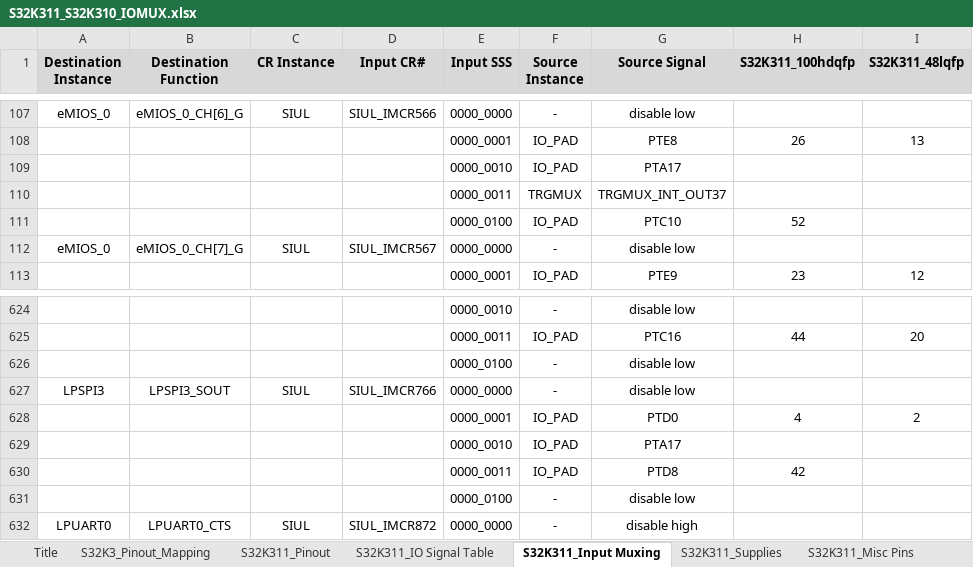
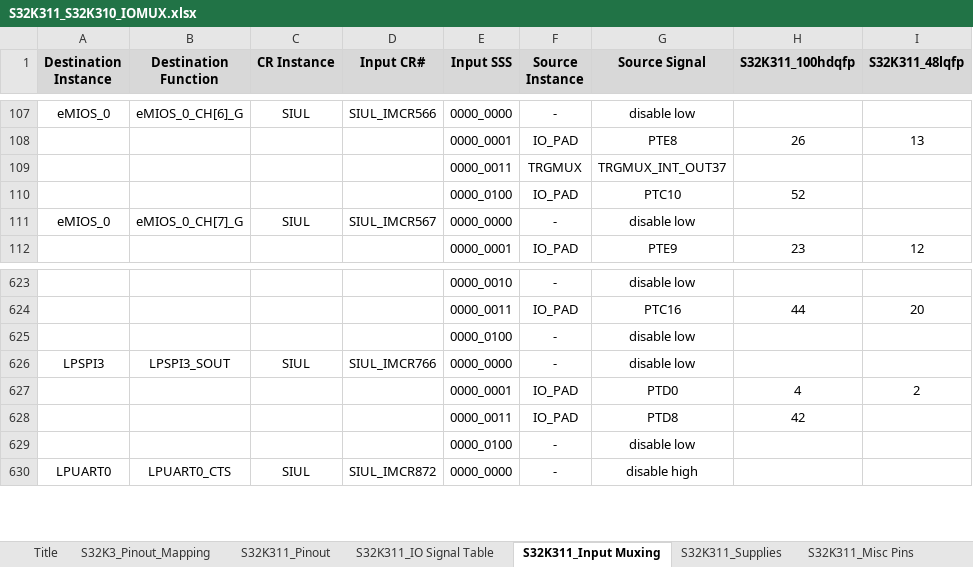
Before and after one commit to chenzch/NXPMCUFAQ, an Excel workbook: S32K3/S32K311_S32K310_IOMUX.xlsx, sheet S32K311_Input Muxing, drawn as a sheet; only a part is shown, gaps mark what is left out; values as stored, in another font and other column widths than the file's, no borders; the diff names each change by its address in the sheet, - before the commit and + after, or states it on an @@ line.

```diff
--- a/S32K3/S32K311_S32K310_IOMUX.xlsx (sheet S32K311_Input Muxing)
+++ b/S32K3/S32K311_S32K310_IOMUX.xlsx (sheet S32K311_Input Muxing)
-row 109:  |  |  |  | 0000_0010 | IO_PAD | PTA17
-row 629:  |  |  |  | 0000_0010 | IO_PAD | PTA17
```
Also changed, not shown: sheet S32K311_IO Signal Table, sheet S32K311_Pinout, sheet Title, formulas that keep their value, hidden cells, charts or pictures, S32K3/S32K3xx_part_number_dashboard.xlsx, 4 other files.
